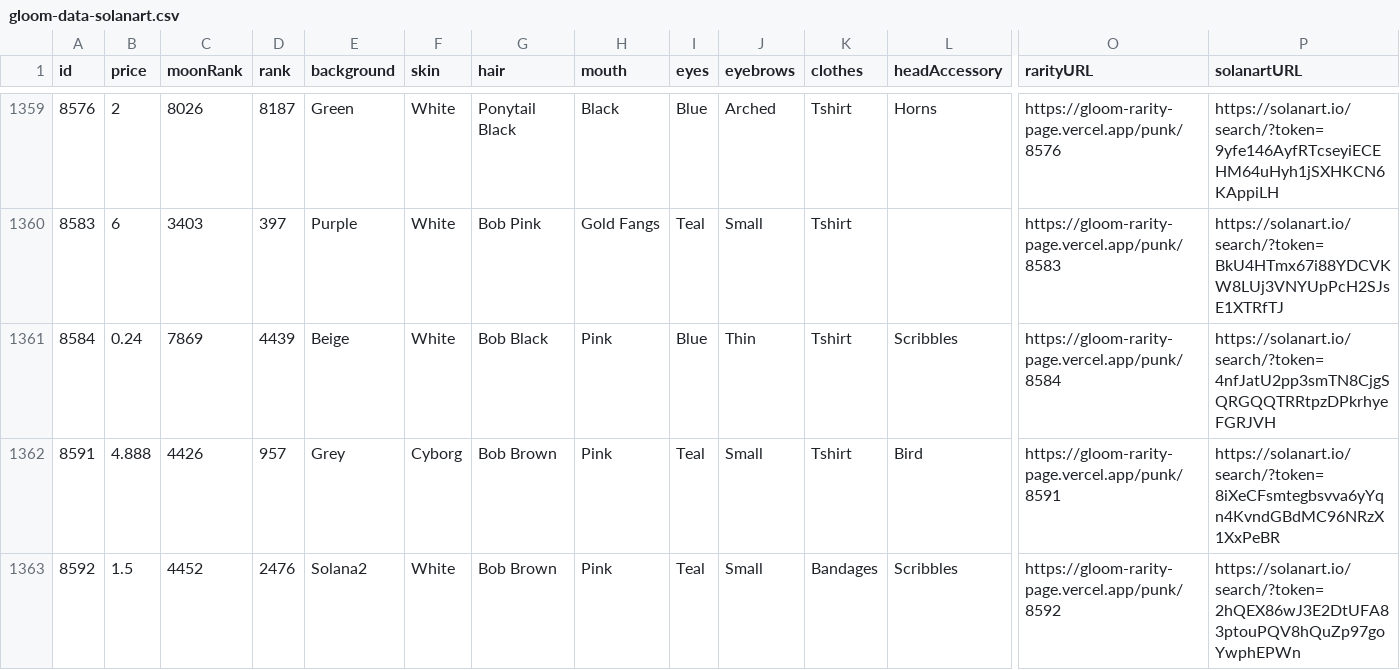
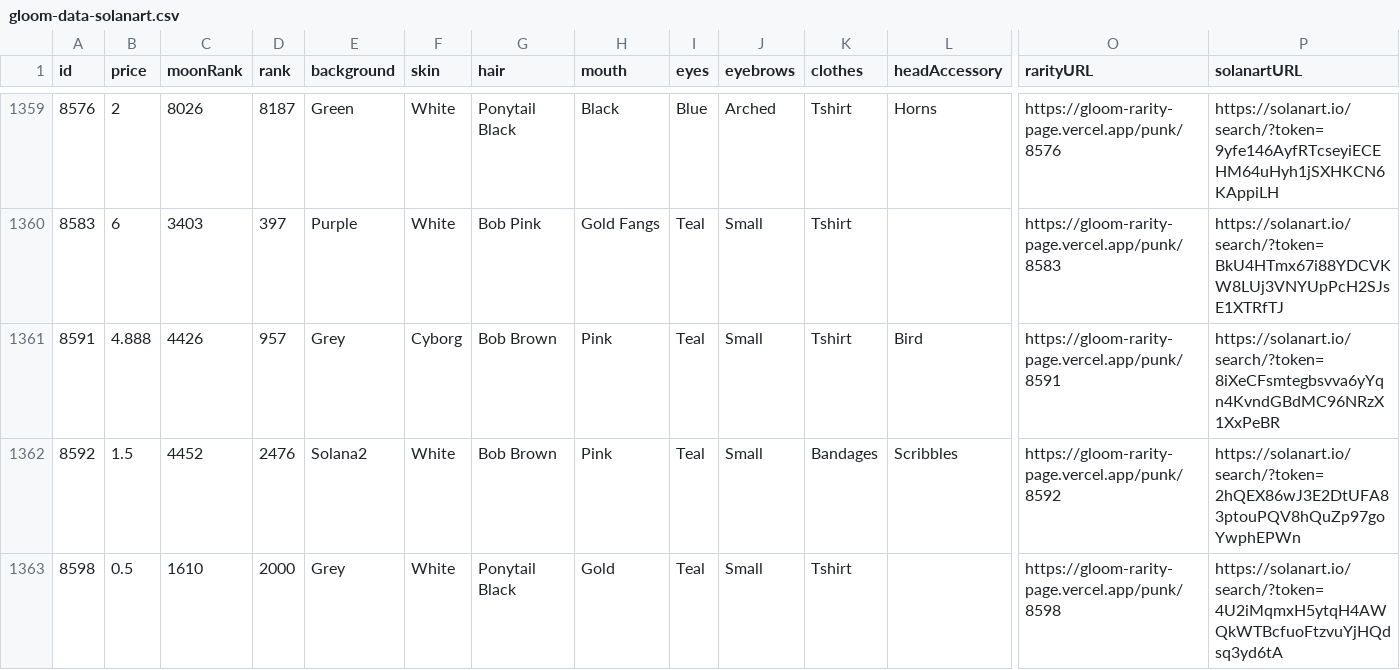
Before and after one commit to braposo/gloom-monitor, a CSV file: gloom-data-solanart.csv, drawn as a sheet; only a part is shown, gaps mark what is left out; the shorter side is filled out with more unchanged rows; rows hold the shown columns only; the diff names each change by its address in the sheet, - before the commit and + after, or states it on an @@ line.

Commit message:
Flat: latest data (2021-11-07T14:39:12.114Z) {   "date": "2021-11-07T14:39:12.114Z",   "files": [     {       "name": "gloom-data-solanart.csv",       "deltaBytes": -203,       "source": "https://qzlsklfacc.medianetwork.cloud/nft_for_sale?collection=gloompunk"     }   ] }

```diff
--- a/gloom-data-solanart.csv
+++ b/gloom-data-solanart.csv
-row 1361: 8584 | 0.24 | 7869 | 4439 | Beige | White | Bob Black | Pink | Blue | Thin | Tshirt | Scribbles | https://gloom-rarity-page.vercel.app/punk/8584 | https://solanart.io/search/?token=4nfJatU2pp3smTN8CjgSQRGQQTRRtpzDPkrhyeFGRJVH
```
